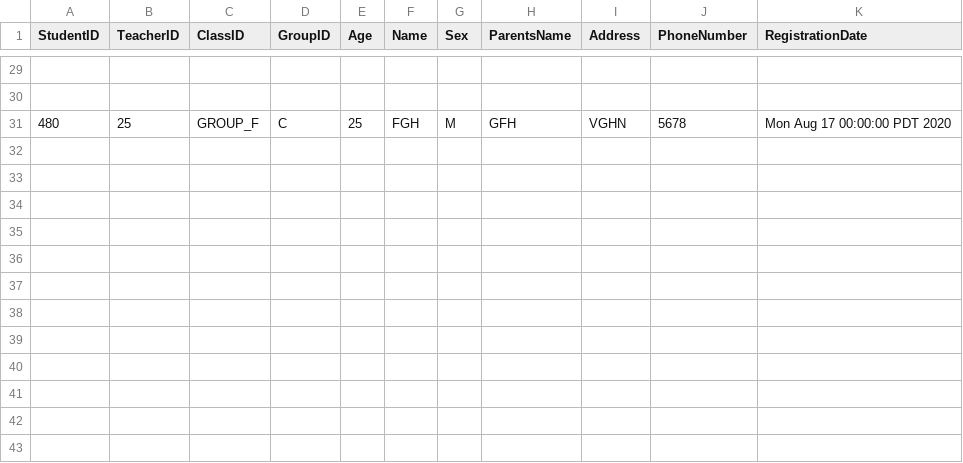
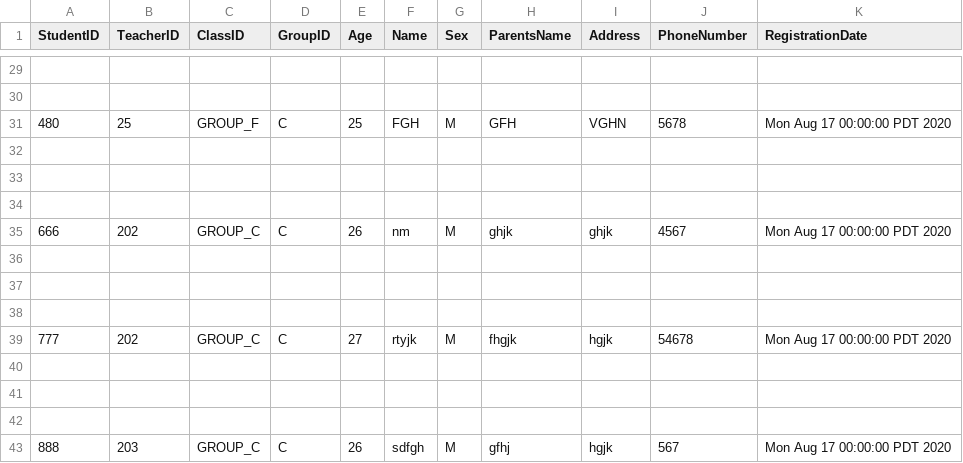
Before and after one commit to Anjali-Chitkara-ac/DayCare, a CSV file: student.csv, drawn as a sheet; only a part is shown, gaps mark what is left out.

```diff
--- a/student.csv
+++ b/student.csv
@@ -31 +31,13 @@ StudentID,TeacherID,ClassID,GroupID,Age,Name,Sex,ParentsName,Address,PhoneNumber
 480,25,GROUP_F,C,25,FGH,M,GFH,VGHN,5678,Mon Aug 17 00:00:00 PDT 2020
+
+
+
+666,202,GROUP_C,C,26,nm,M,ghjk,ghjk,4567,Mon Aug 17 00:00:00 PDT 2020
+
+
+
+777,202,GROUP_C,C,27,rtyjk,M,fhgjk,hgjk,54678,Mon Aug 17 00:00:00 PDT 2020
+
+
+
+888,203,GROUP_C,C,26,sdfgh,M,gfhj,hgjk,567,Mon Aug 17 00:00:00 PDT 2020
```
Also changed, not shown: Teacher.csv, imz.csv, 7 other files.
